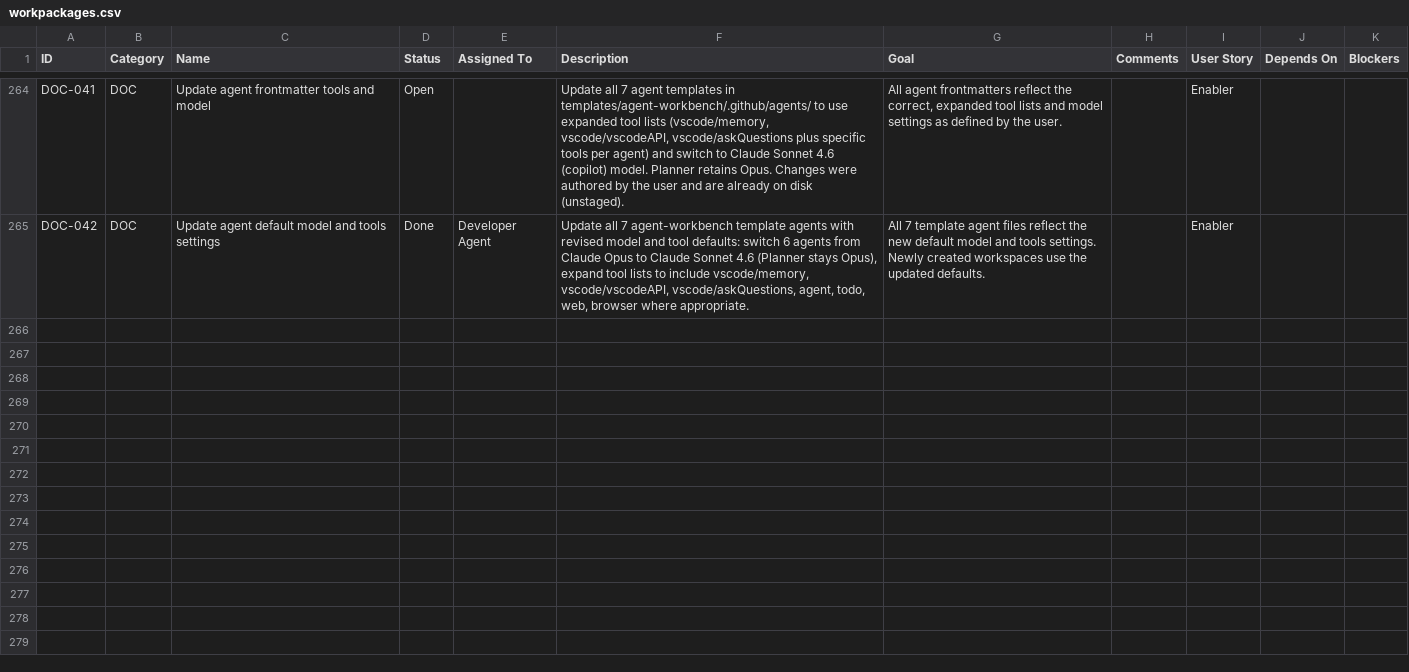
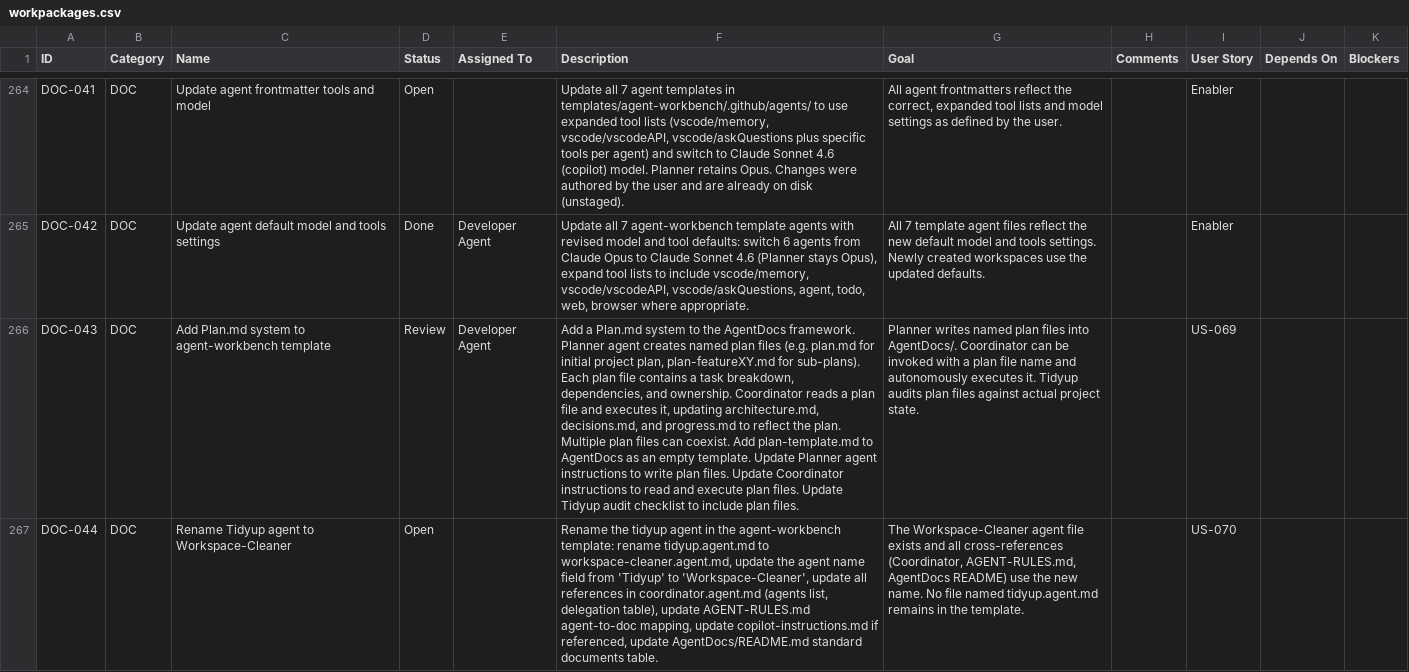
Before and after one commit to xX2Angelo8Xx/Turbulence-Solutions-Safe-Agent-Workspace, a CSV file: docs/workpackages/workpackages.csv, drawn as a sheet; only a part is shown, gaps mark what is left out; the diff names each change by its address in the sheet, - before the commit and + after, or states it on an @@ line.

Commit message:
DOC-043: Add Plan.md system to agent-workbench template

```diff
--- a/docs/workpackages/workpackages.csv
+++ b/docs/workpackages/workpackages.csv
+row 266: DOC-043 | DOC | Add Plan.md system to agent-workbench template | Review | Developer Agent | Add a Plan.md system to the AgentDocs framework. Planner agent creates named plan files (e.g. plan.md for initial project plan, plan-featureXY.md for sub-plans). Each plan file contains a task breakdown, dependencies, and ownership. Coordinator reads a plan file and executes it, updating architecture.md, decisions.md, and progress.md to reflect the plan. Multiple plan files can coexist. Add plan-template.md to AgentDocs as an empty template. Update Planner agent instructions to write plan files. Update Coordinator instructions to read and execute plan files. Update Tidyup audit checklist to include plan files. | Planner writes named plan files into AgentDocs/. Coordinator can be invoked with a plan file name and autonomously executes it. Tidyup audits plan files against actual project state. |  | US-069
+row 267: DOC-044 | DOC | Rename Tidyup agent to Workspace-Cleaner | Open |  | Rename the tidyup agent in the agent-workbench template: rename tidyup.agent.md to workspace-cleaner.agent.md, update the agent name field from 'Tidyup' to 'Workspace-Cleaner', update all references in coordinator.agent.md (agents list, delegation table), update AGENT-RULES.md agent-to-doc mapping, update copilot-instructions.md if referenced, update AgentDocs/README.md standard documents table. | The Workspace-Cleaner agent file exists and all cross-references (Coordinator, AGENT-RULES.md, AgentDocs README) use the new name. No file named tidyup.agent.md remains in the template. |  | US-070
```
Also changed, not shown: docs/test-results/test-results.csv, docs/user-stories/user-stories.csv, 8 other files.
